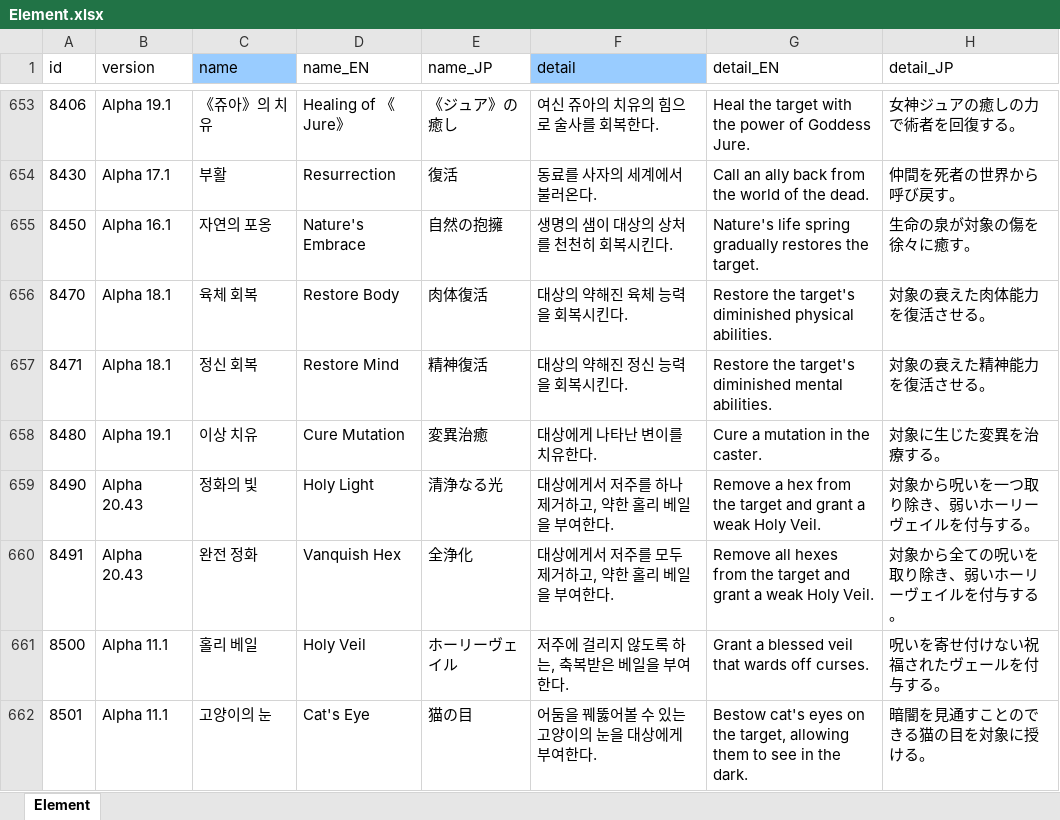
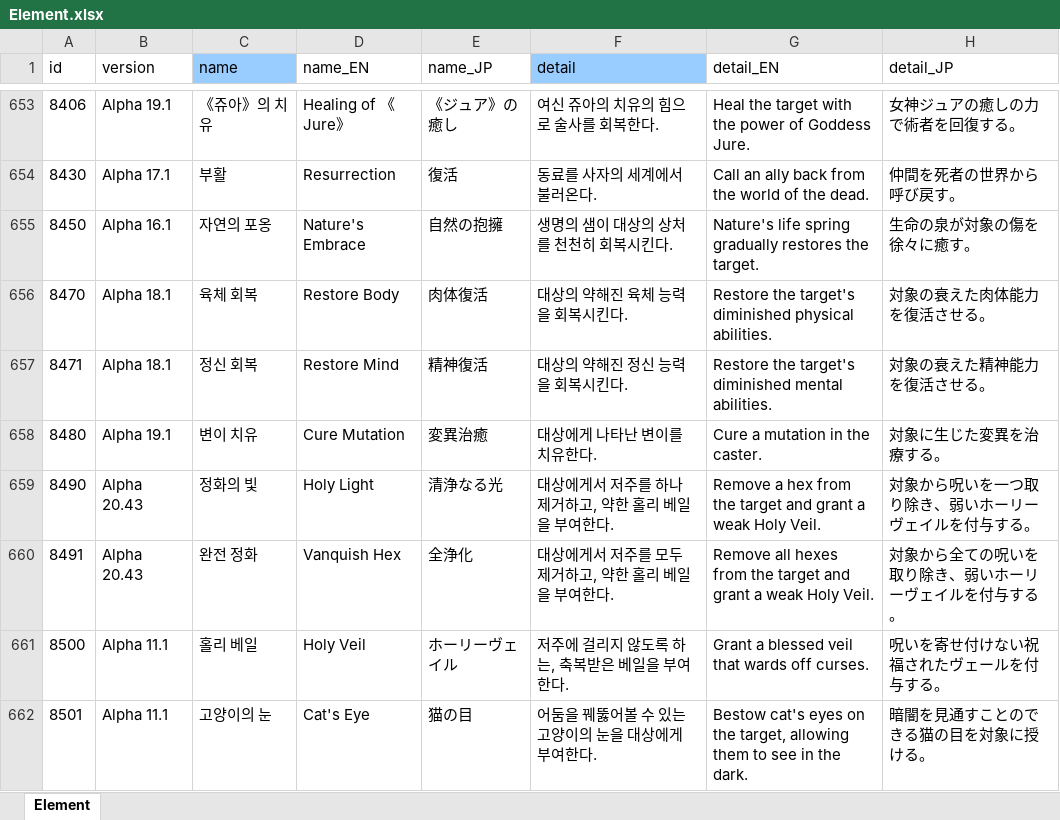
Before and after one commit to cinornu/Elin_KR, an Excel workbook: _Lang_Korean/Lang/KR/Game/Element.xlsx, sheet Element, drawn as a sheet; only a part is shown, gaps mark what is left out; values as stored, in another font and other column widths than the file's, no borders; the diff names each change by its address in the sheet, - before the commit and + after, or states it on an @@ line.

```diff
--- a/_Lang_Korean/Lang/KR/Game/Element.xlsx (sheet Element)
+++ b/_Lang_Korean/Lang/KR/Game/Element.xlsx (sheet Element)
-C658 (name): 이상 치유
+C658 (name): 변이 치유
```
Also changed, not shown: _Lang_Korean/Lang/KR/Game/General.xlsx, _Lang_Korean/Lang/KR/Game/Thing.xlsx, 1 other file.
